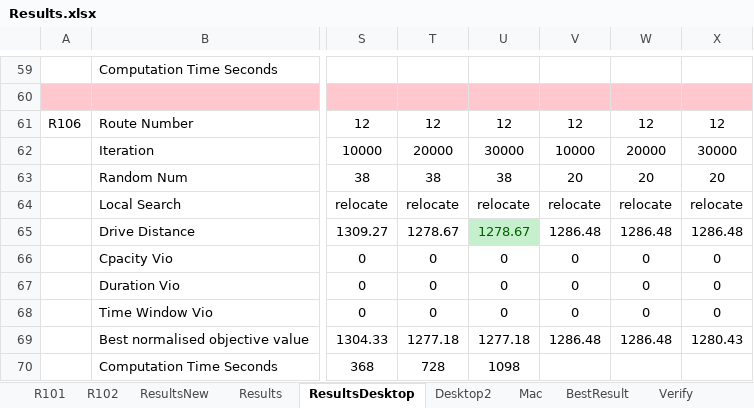
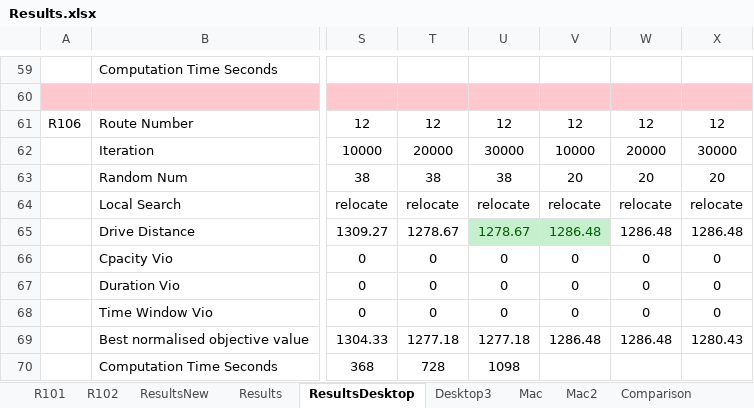
Before and after one commit to fulin-xie/heuristics, an Excel workbook: Results.xlsx, sheet ResultsDesktop, drawn as a sheet; only a part is shown, gaps mark what is left out; values as stored, in another font and other column widths than the file's, no borders; the diff names each change by its address in the sheet, - before the commit and + after, or states it on an @@ line.

```diff
--- a/Results.xlsx (sheet ResultsDesktop)
+++ b/Results.xlsx (sheet ResultsDesktop)
-sheet tab: Desktop2
+sheet tab: Desktop3
+sheet tab: Comparison
@@ V65 fill: none → #C6EFCE, text colour: black → #006100 @@
```
Also changed, not shown: other sheet tabs, 3 other files.
